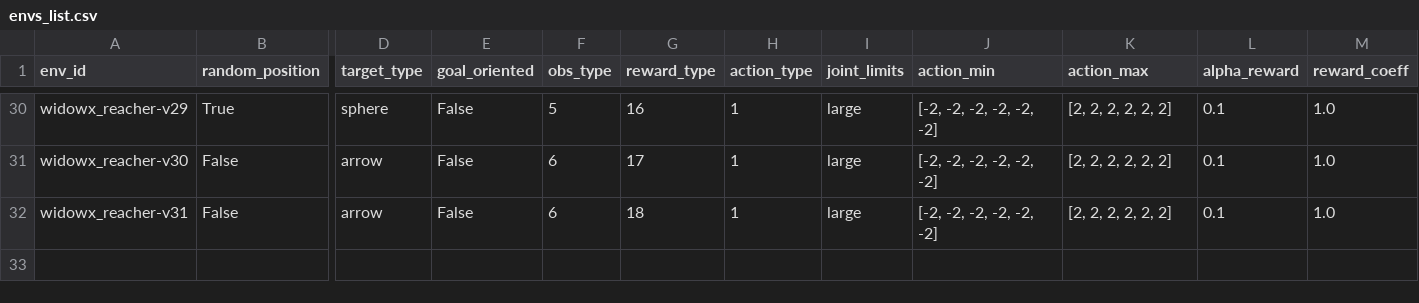
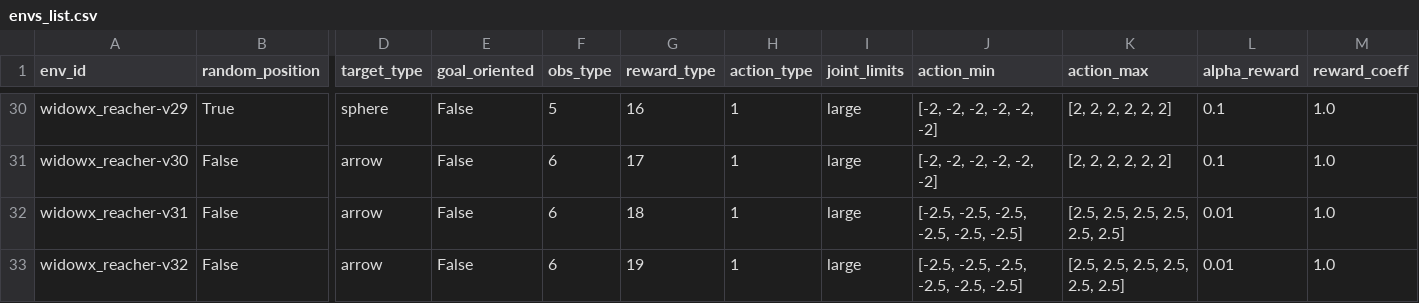
Before and after one commit to PierreExeter/rl_reach, a CSV file: code/gym_envs/widowx_env/envs_list.csv, drawn as a sheet; only a part is shown, gaps mark what is left out; rows hold the shown columns only; the diff names each change by its address in the sheet, - before the commit and + after, or states it on an @@ line.

```diff
--- a/code/gym_envs/widowx_env/envs_list.csv
+++ b/code/gym_envs/widowx_env/envs_list.csv
-J32 (action_min): [-2, -2, -2, -2, -2, -2]
+J32 (action_min): [-2.5, -2.5, -2.5, -2.5, -2.5, -2.5]
-K32 (action_max): [2, 2, 2, 2, 2, 2]
+K32 (action_max): [2.5, 2.5, 2.5, 2.5, 2.5, 2.5]
-L32 (alpha_reward): 0.1
+L32 (alpha_reward): 0.01
+row 33: widowx_reacher-v32 | False | arrow | False | 6 | 19 | 1 | large | [-2.5, -2.5, -2.5, -2.5, -2.5, -2.5] | [2.5, 2.5, 2.5, 2.5, 2.5, 2.5] | 0.01 | 1.0
```
Also changed, not shown: code/benchmark/benchmark_results.csv, 12 other files.
